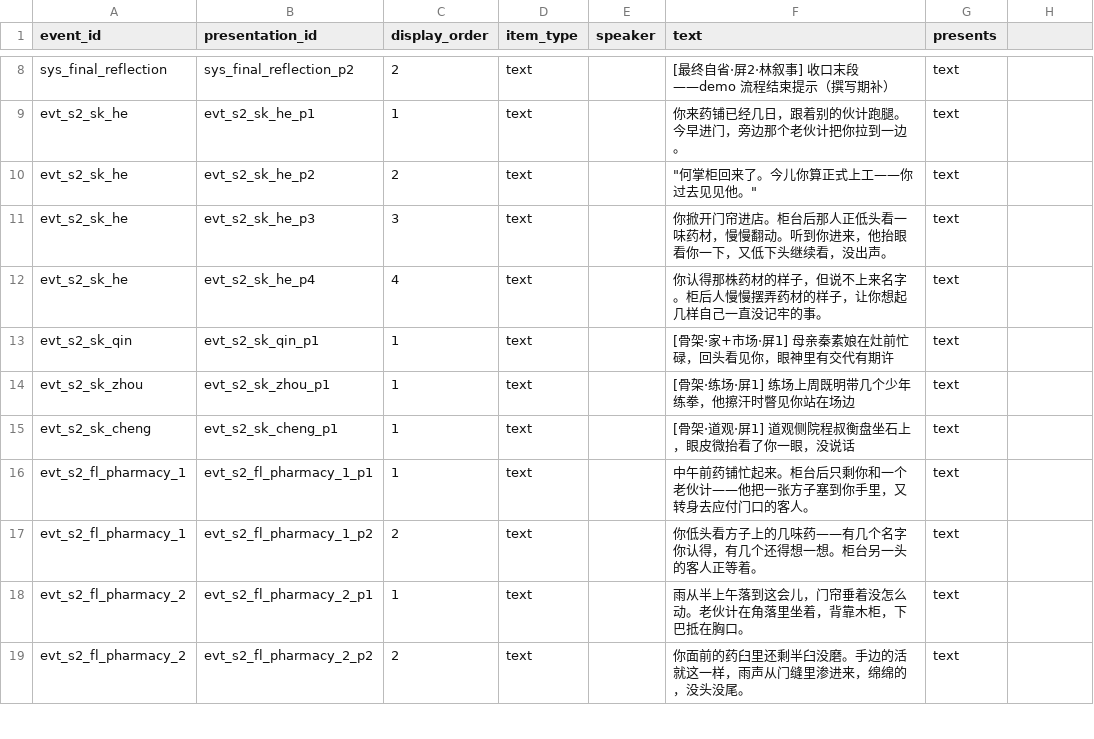
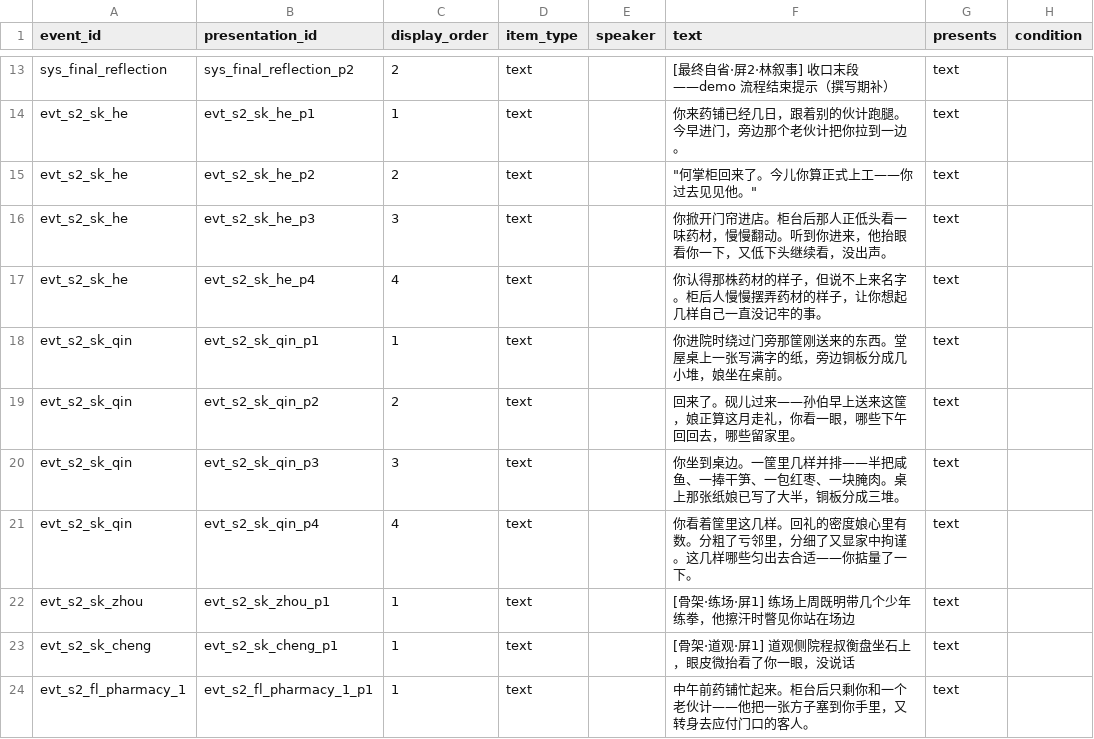
Before and after one commit to lwbiuchsjk/vibeTest, a CSV file: scripts/config/world_event_mvp/event_presentations.csv, drawn as a sheet; only a part is shown, gaps mark what is left out; the shorter side is filled out with more unchanged rows; the diff covers the shown part only.

```diff
--- a/scripts/config/world_event_mvp/event_presentations.csv
+++ b/scripts/config/world_event_mvp/event_presentations.csv
@@ -1 +1 @@
-event_id,presentation_id,display_order,item_type,speaker,text,presents
+event_id,presentation_id,display_order,item_type,speaker,text,presents,condition
@@ -13 +20,4 @@ evt_s2_sk_he,evt_s2_sk_he_p4,4,text,,你认得那株药材的样子，但说不
-evt_s2_sk_qin,evt_s2_sk_qin_p1,1,text,,[骨架·家+市场·屏1] 母亲秦素娘在灶前忙碌，回头看见你，眼神里有交代有期许,text
+evt_s2_sk_qin,evt_s2_sk_qin_p1,1,text,,你进院时绕过门旁那筐刚送来的东西。堂屋桌上一张写满字的纸，旁边铜板分成几小堆，娘坐在桌前。,text,
+evt_s2_sk_qin,evt_s2_sk_qin_p2,2,text,,回来了。砚儿过来——孙伯早上送来这筐，娘正算这月走礼，你看一眼，哪些下午回回去，哪些留家里。,text,
+evt_s2_sk_qin,evt_s2_sk_qin_p3,3,text,,你坐到桌边。一筐里几样并排——半把咸鱼、一捧干笋、一包红枣、一块腌肉。桌上那张纸娘已写了大半，铜板分成三堆。,text,
+evt_s2_sk_qin,evt_s2_sk_qin_p4,4,text,,你看着筐里这几样。回礼的密度娘心里有数。分粗了亏邻里，分细了又显家中拘谨。这几样哪些匀出去合适——你掂量了一下。,text,
```
Also changed, not shown: 14 added rows and 12 edited cells elsewhere in this file, scripts/config/world_event_mvp/event_conditions.csv, scripts/config/world_event_mvp/events.csv, 8 other files.
